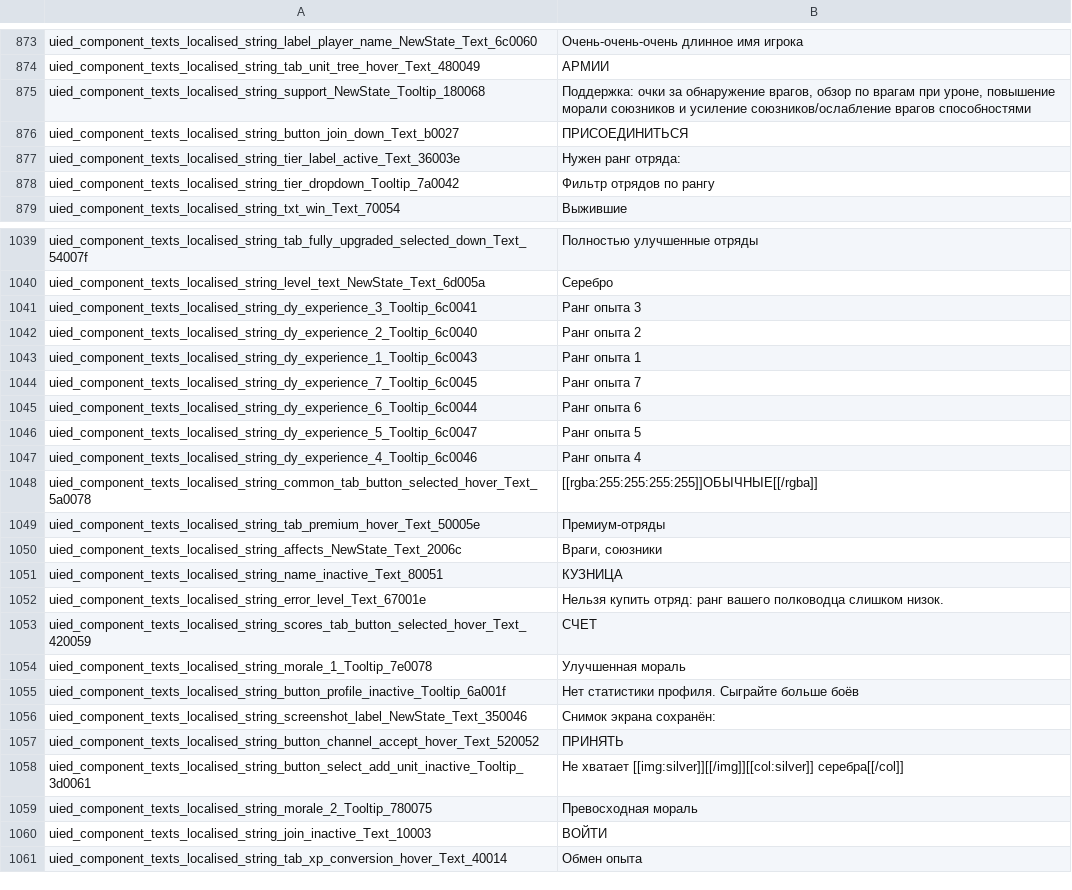
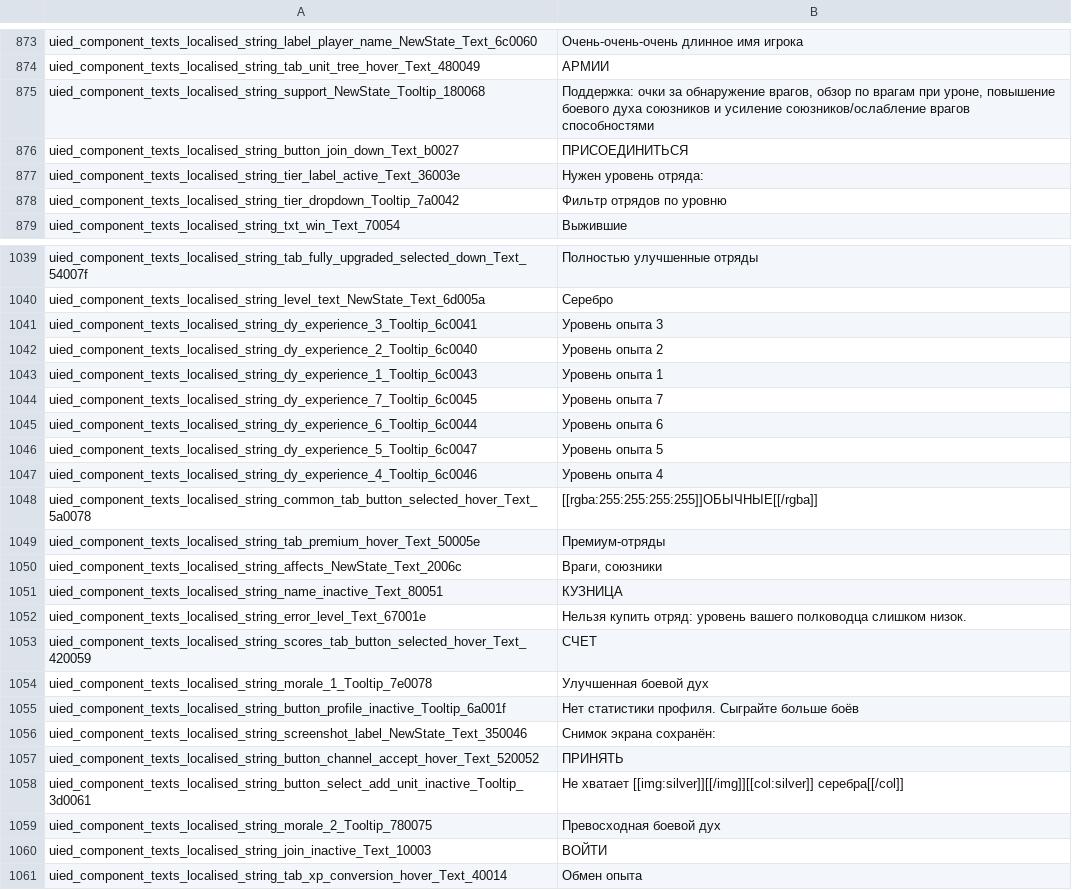
Before and after one commit to tverzar/twa-ru-localization, a TSV file: translations/ru/uied_component_texts.tsv, drawn as a sheet; only a part is shown, gaps mark what is left out; the diff covers the shown part only.

```diff
--- a/translations/ru/uied_component_texts.tsv
+++ b/translations/ru/uied_component_texts.tsv
@@ -874,6 +874,6 @@ uied_component_texts_localised_string_label_player_name_NewState_Text_6c0060	О
 uied_component_texts_localised_string_tab_unit_tree_hover_Text_480049	АРМИИ
-uied_component_texts_localised_string_support_NewState_Tooltip_180068	Поддержка: очки за обнаружение врагов, обзор по врагам при уроне, повышение морали союзников и усиление союзников/ослабление врагов способностями
+uied_component_texts_localised_string_support_NewState_Tooltip_180068	Поддержка: очки за обнаружение врагов, обзор по врагам при уроне, повышение боевого духа союзников и усиление союзников/ослабление врагов способностями
 uied_component_texts_localised_string_button_join_down_Text_b0027	ПРИСОЕДИНИТЬСЯ
-uied_component_texts_localised_string_tier_label_active_Text_36003e	Нужен ранг отряда:
-uied_component_texts_localised_string_tier_dropdown_Tooltip_7a0042	Фильтр отрядов по рангу
+uied_component_texts_localised_string_tier_label_active_Text_36003e	Нужен уровень отряда:
+uied_component_texts_localised_string_tier_dropdown_Tooltip_7a0042	Фильтр отрядов по уровню
 uied_component_texts_localised_string_txt_win_Text_70054	Выжившие
@@ -1040,9 +1040,9 @@ uied_component_texts_localised_string_tab_fully_upgraded_selected_down_Text_5400
 uied_component_texts_localised_string_level_text_NewState_Text_6d005a	Серебро
-uied_component_texts_localised_string_dy_experience_3_Tooltip_6c0041	Ранг опыта 3
-uied_component_texts_localised_string_dy_experience_2_Tooltip_6c0040	Ранг опыта 2
-uied_component_texts_localised_string_dy_experience_1_Tooltip_6c0043	Ранг опыта 1
-uied_component_texts_localised_string_dy_experience_7_Tooltip_6c0045	Ранг опыта 7
-uied_component_texts_localised_string_dy_experience_6_Tooltip_6c0044	Ранг опыта 6
-uied_component_texts_localised_string_dy_experience_5_Tooltip_6c0047	Ранг опыта 5
-uied_component_texts_localised_string_dy_experience_4_Tooltip_6c0046	Ранг опыта 4
+uied_component_texts_localised_string_dy_experience_3_Tooltip_6c0041	Уровень опыта 3
+uied_component_texts_localised_string_dy_experience_2_Tooltip_6c0040	Уровень опыта 2
+uied_component_texts_localised_string_dy_experience_1_Tooltip_6c0043	Уровень опыта 1
+uied_component_texts_localised_string_dy_experience_7_Tooltip_6c0045	Уровень опыта 7
+uied_component_texts_localised_string_dy_experience_6_Tooltip_6c0044	Уровень опыта 6
+uied_component_texts_localised_string_dy_experience_5_Tooltip_6c0047	Уровень опыта 5
+uied_component_texts_localised_string_dy_experience_4_Tooltip_6c0046	Уровень опыта 4
 uied_component_texts_localised_string_common_tab_button_selected_hover_Text_5a0078	[[rgba:255:255:255:255]]ОБЫЧНЫЕ[[/rgba]]
@@ -1051,5 +1051,5 @@ uied_component_texts_localised_string_affects_NewState_Text_2006c	Враги, с
 uied_component_texts_localised_string_name_inactive_Text_80051	КУЗНИЦА
-uied_component_texts_localised_string_error_level_Text_67001e	Нельзя купить отряд: ранг вашего полководца слишком низок.
+uied_component_texts_localised_string_error_level_Text_67001e	Нельзя купить отряд: уровень вашего полководца слишком низок.
 uied_component_texts_localised_string_scores_tab_button_selected_hover_Text_420059	СЧЕТ
-uied_component_texts_localised_string_morale_1_Tooltip_7e0078	Улучшенная мораль
+uied_component_texts_localised_string_morale_1_Tooltip_7e0078	Улучшенная боевой дух
 uied_component_texts_localised_string_button_profile_inactive_Tooltip_6a001f	Нет статистики профиля. Сыграйте больше боёв
@@ -1058,3 +1058,3 @@ uied_component_texts_localised_string_button_channel_accept_hover_Text_520052	П
 uied_component_texts_localised_string_button_select_add_unit_inactive_Tooltip_3d0061	Не хватает [[img:silver]][[/img]][[col:silver]] серебра[[/col]]
-uied_component_texts_localised_string_morale_2_Tooltip_780075	Превосходная мораль
+uied_component_texts_localised_string_morale_2_Tooltip_780075	Превосходная боевой дух
 uied_component_texts_localised_string_join_inactive_Text_10003	ВОЙТИ
```
Also changed, not shown: 89 edited cells elsewhere in this file, translations/ru/arena_commander_abilities.tsv, translations/ru/special_ability_phases.tsv, 27 other files.
